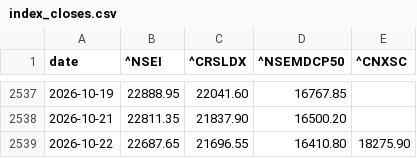
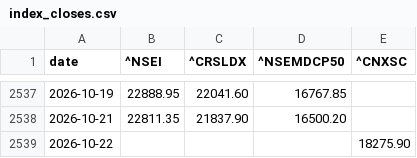
Before and after one commit to r11metoc/chartink, a CSV file: data/model/index_closes.csv, drawn as a sheet; only a part is shown, gaps mark what is left out.

```diff
--- a/data/model/index_closes.csv
+++ b/data/model/index_closes.csv
@@ -2538,2 +2538,2 @@ date,^NSEI,^CRSLDX,^NSEMDCP50,^CNXSC
 2026-10-21,22811.35,21837.90,16500.20,
-2026-10-22,22687.65,21696.55,16410.80,18275.90
+2026-10-22,,,,18275.90
```
Also changed, not shown: 15 other files.
